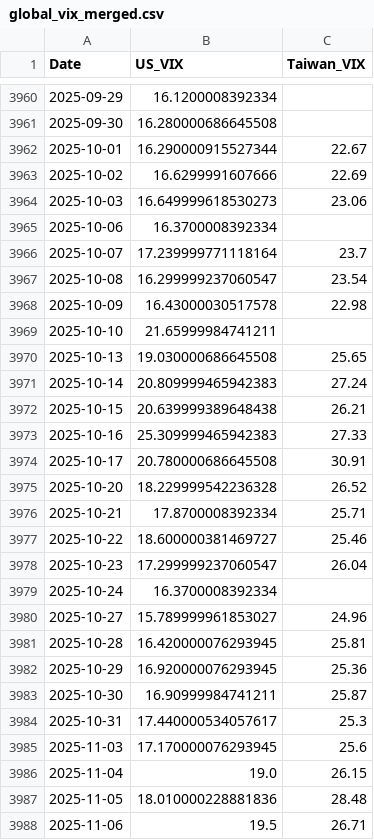
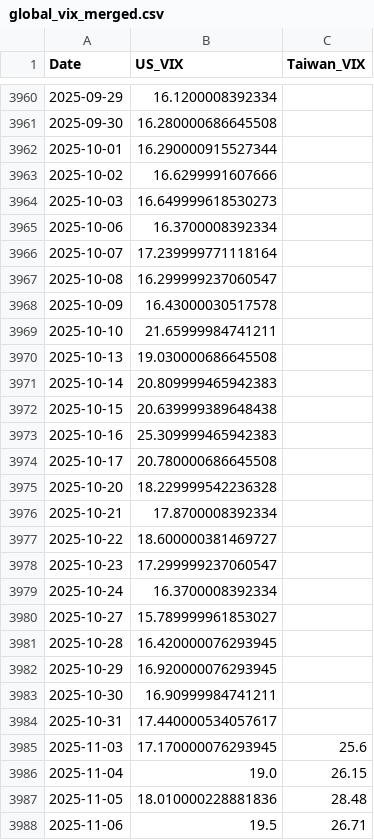
Before and after one commit to wenchiehlee-money/VIX, a CSV file: global_vix_merged.csv, drawn as a sheet; only a part is shown, gaps mark what is left out.

```diff
--- a/global_vix_merged.csv
+++ b/global_vix_merged.csv
@@ -3961,25 +3961,25 @@ Date,US_VIX,Taiwan_VIX
 2025-09-30,16.280000686645508,
-2025-10-01,16.290000915527344,22.67
-2025-10-02,16.6299991607666,22.69
-2025-10-03,16.649999618530273,23.06
+2025-10-01,16.290000915527344,
+2025-10-02,16.6299991607666,
+2025-10-03,16.649999618530273,
 2025-10-06,16.3700008392334,
-2025-10-07,17.239999771118164,23.7
-2025-10-08,16.299999237060547,23.54
-2025-10-09,16.43000030517578,22.98
+2025-10-07,17.239999771118164,
+2025-10-08,16.299999237060547,
+2025-10-09,16.43000030517578,
 2025-10-10,21.65999984741211,
-2025-10-13,19.030000686645508,25.65
-2025-10-14,20.809999465942383,27.24
-2025-10-15,20.639999389648438,26.21
-2025-10-16,25.309999465942383,27.33
-2025-10-17,20.780000686645508,30.91
-2025-10-20,18.229999542236328,26.52
-2025-10-21,17.8700008392334,25.71
-2025-10-22,18.600000381469727,25.46
-2025-10-23,17.299999237060547,26.04
+2025-10-13,19.030000686645508,
+2025-10-14,20.809999465942383,
+2025-10-15,20.639999389648438,
+2025-10-16,25.309999465942383,
+2025-10-17,20.780000686645508,
+2025-10-20,18.229999542236328,
+2025-10-21,17.8700008392334,
+2025-10-22,18.600000381469727,
+2025-10-23,17.299999237060547,
 2025-10-24,16.3700008392334,
-2025-10-27,15.789999961853027,24.96
-2025-10-28,16.420000076293945,25.81
-2025-10-29,16.920000076293945,25.36
-2025-10-30,16.90999984741211,25.87
-2025-10-31,17.440000534057617,25.3
+2025-10-27,15.789999961853027,
+2025-10-28,16.420000076293945,
+2025-10-29,16.920000076293945,
+2025-10-30,16.90999984741211,
+2025-10-31,17.440000534057617,
 2025-11-03,17.170000076293945,25.6
```
Also changed, not shown: 3 other files.
